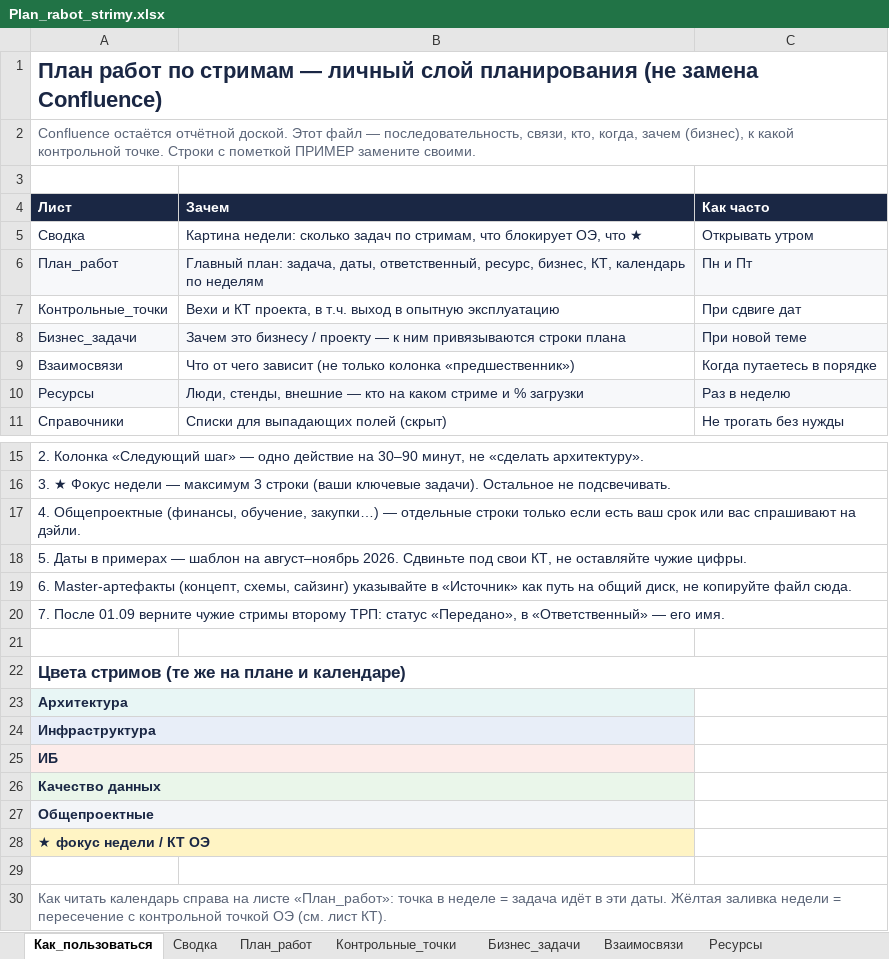
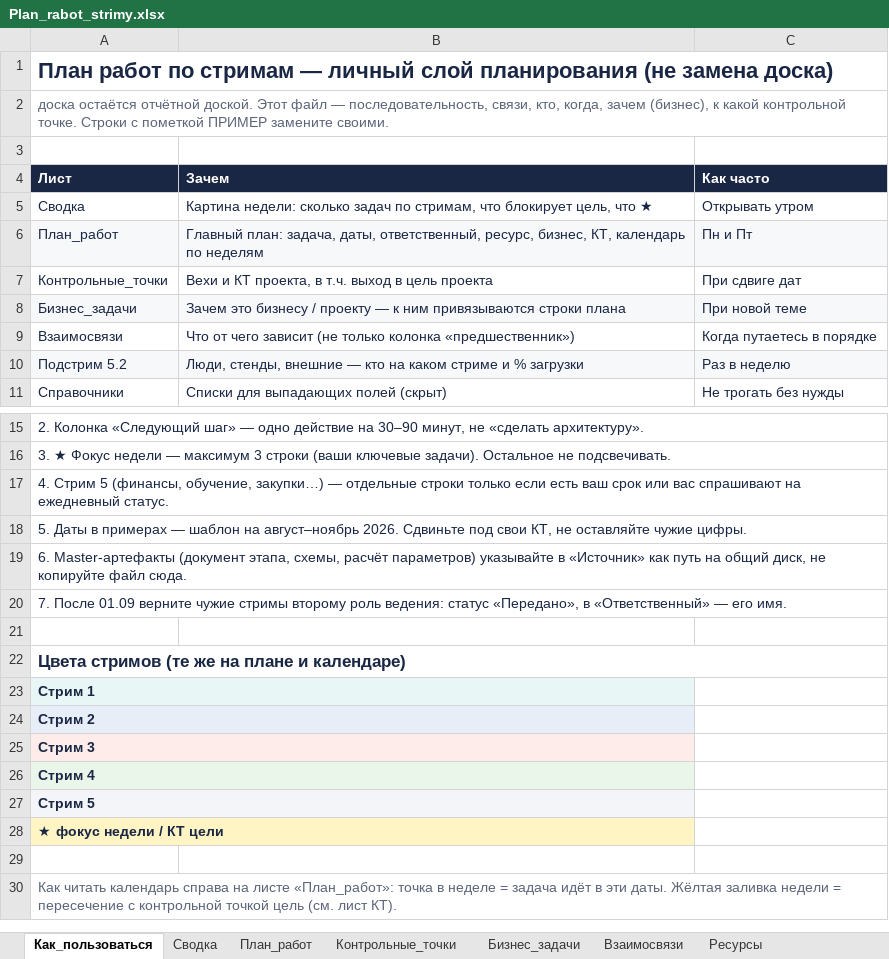
Before and after one commit to dimonix2019/111, an Excel workbook: plan_docs_export/Plan_rabot_strimy.xlsx, sheet Как_пользоваться, drawn as a sheet; only a part is shown, gaps mark what is left out; values as stored, in another font and other column widths than the file's, no borders; the diff names each change by its address in the sheet, - before the commit and + after, or states it on an @@ line.

```diff
--- a/plan_docs_export/Plan_rabot_strimy.xlsx (sheet Как_пользоваться)
+++ b/plan_docs_export/Plan_rabot_strimy.xlsx (sheet Как_пользоваться)
-A1 (Лист): …(не замена Confluence)
+A1 (Лист): …(не замена доска)
-A2 (Лист): Confluence остаётся отчётной…
+A2 (Лист): доска остаётся отчётной…
-B5 (Зачем): …что блокирует ОЭ, что ★
+B5 (Зачем): …что блокирует цель, что ★
-B7 (Зачем): …выход в опытную эксплуатацию
+B7 (Зачем): …выход в цель проекта
-A10 (Лист): Ресурсы
+A10 (Лист): Подстрим 5.2
-A17 (Лист): 4. Общепроектные (финансы, обучение, закупки…) — отдельные строки только если есть ваш срок или вас спрашивают на дэйли.
+A17 (Лист): 4. Стрим 5 (финансы, обучение, закупки…) — отдельные строки только если есть ваш срок или вас спрашивают на ежедневный статус.
-A19 (Лист): 6. Master-артефакты (концепт, схемы, сайзинг) указывайте в…
+A19 (Лист): 6. Master-артефакты (документ этапа, схемы, расчёт параметров) указывайте в…
-A20 (Лист): …стримы второму ТРП: статус «Передано»,…
+A20 (Лист): …стримы второму роль ведения: статус «Передано»,…
-A23 (Лист): Архитектура
+A23 (Лист): Стрим 1
-A24 (Лист): Инфраструктура
+A24 (Лист): Стрим 2
-A25 (Лист): ИБ
+A25 (Лист): Стрим 3
-A26 (Лист): Качество данных
+A26 (Лист): Стрим 4
-A27 (Лист): Общепроектные
+A27 (Лист): Стрим 5
-A28 (Лист): ★ фокус недели / КТ ОЭ
+A28 (Лист): ★ фокус недели / КТ цели
-A30 (Лист): …контрольной точкой ОЭ (см. лист…
+A30 (Лист): …контрольной точкой цель (см. лист…
```
Also changed, not shown: sheet Взаимосвязи, sheet План_работ, sheet Ресурсы, sheet Бизнес_задачи, sheet Контрольные_точки, sheet Сводка, 1 other file.
